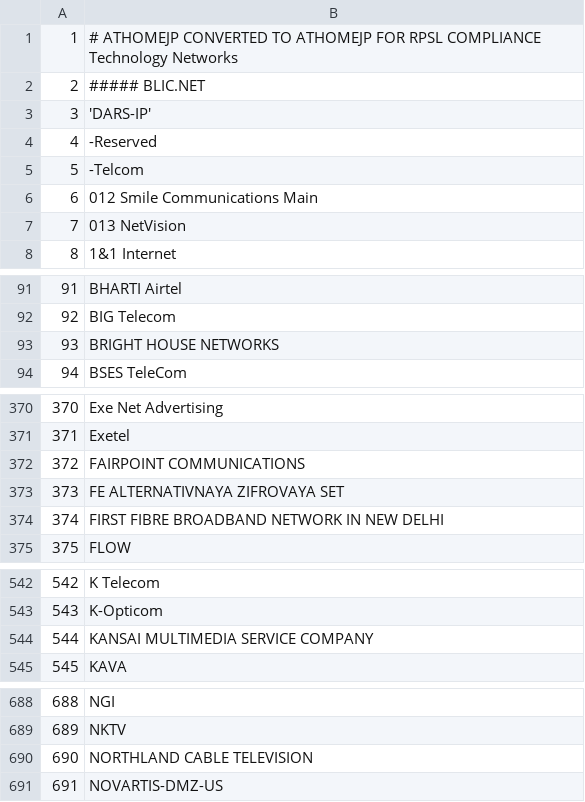
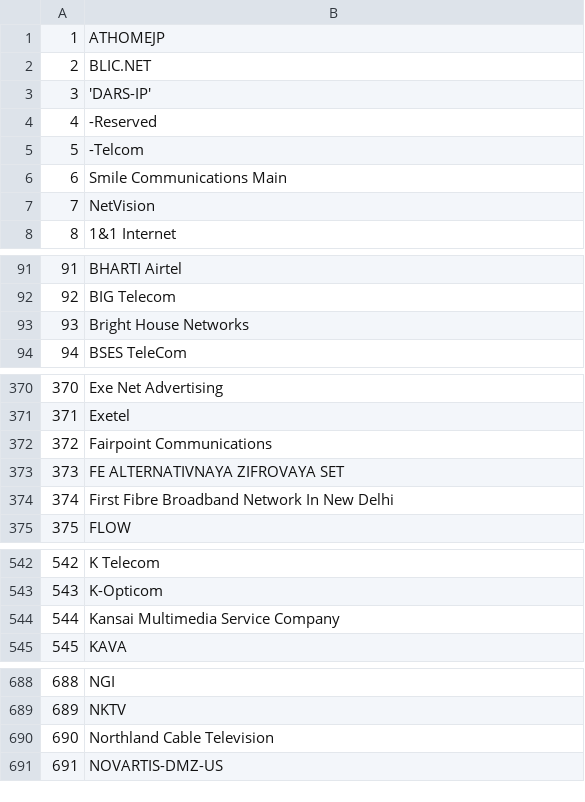
Before and after one commit to Framartin/MeasureNetNeutrality, a CSV file: Databases/isp_number_to_isp_name.csv, drawn as a sheet; only a part is shown, gaps mark what is left out; the diff covers the shown part only.

```diff
--- a/Databases/isp_number_to_isp_name.csv
+++ b/Databases/isp_number_to_isp_name.csv
@@ -1,3 +1,3 @@
-1,# ATHOMEJP CONVERTED TO ATHOMEJP FOR RPSL COMPLIANCE Technology Networks
-2,##### BLIC.NET
+1,ATHOMEJP
+2,BLIC.NET
 3,'DARS-IP'
@@ -5,4 +5,4 @@
 5,-Telcom
-6,012 Smile Communications Main
-7,013 NetVision
+6,Smile Communications Main
+7,NetVision
 8,1&1 Internet
@@ -92,3 +92,3 @@
 92,BIG Telecom
-93,BRIGHT HOUSE NETWORKS
+93,Bright House Networks
 94,BSES TeleCom
@@ -371,5 +371,5 @@
 371,Exetel
-372,FAIRPOINT COMMUNICATIONS
+372,Fairpoint Communications
 373,FE ALTERNATIVNAYA ZIFROVAYA SET
-374,FIRST FIBRE BROADBAND NETWORK IN NEW DELHI
+374,First Fibre Broadband Network In New Delhi
 375,FLOW
@@ -543,3 +543,3 @@
 543,K-Opticom
-544,KANSAI MULTIMEDIA SERVICE COMPANY
+544,Kansai Multimedia Service Company
 545,KAVA
@@ -689,3 +689,3 @@
 689,NKTV
-690,NORTHLAND CABLE TELEVISION
+690,Northland Cable Television
 691,NOVARTIS-DMZ-US
```
Also changed, not shown: 20 edited cells elsewhere in this file.
